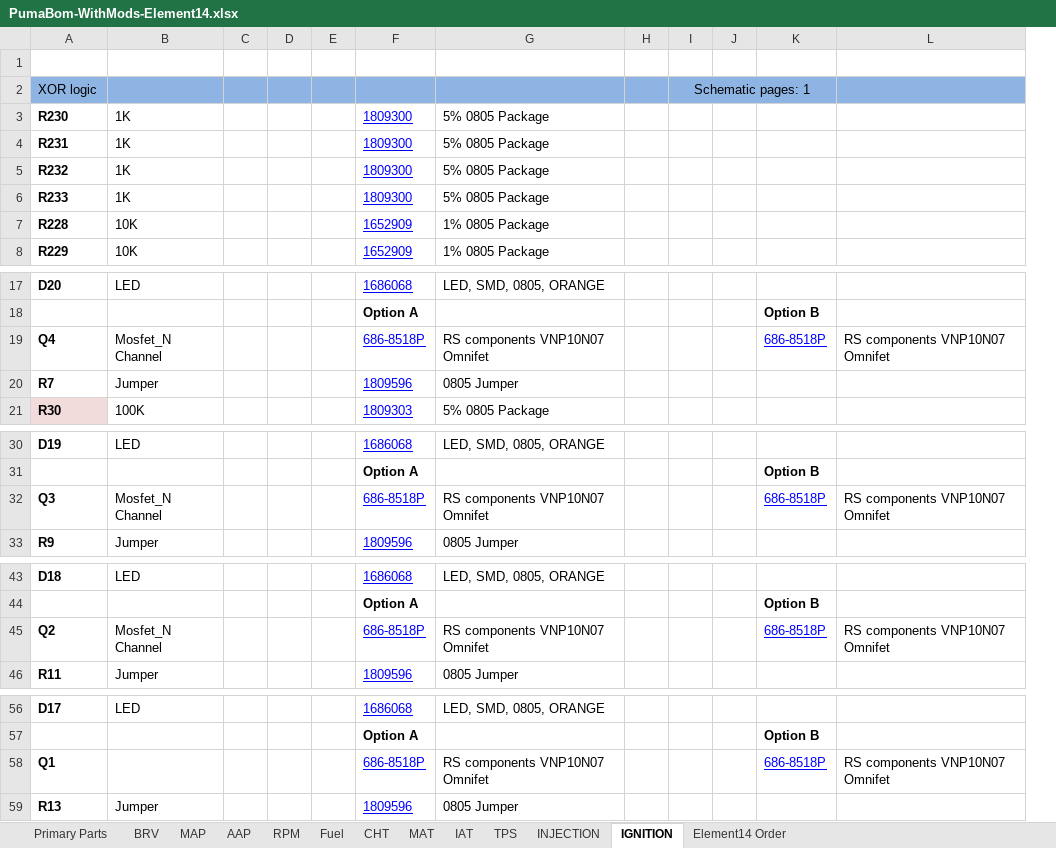
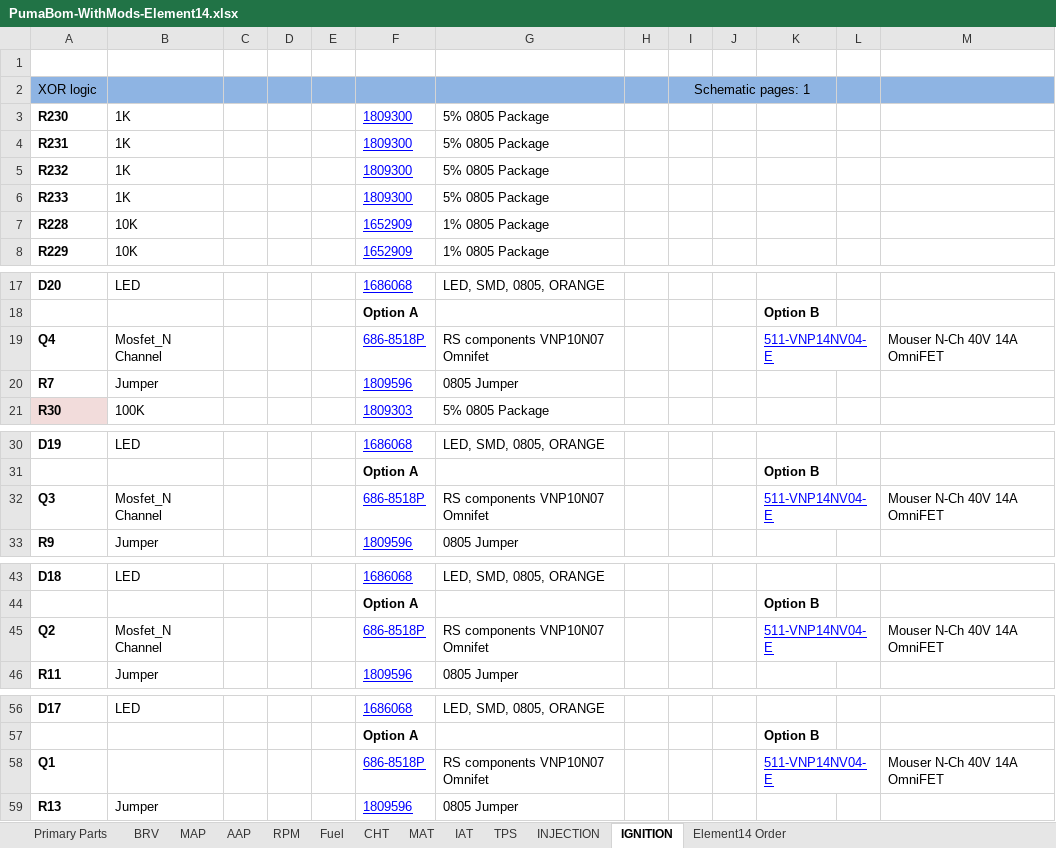
Before and after one commit to presto/Puma-Bom-Element14, an Excel workbook: PumaBom-WithMods-Element14.xlsx, sheet IGNITION, drawn as a sheet; only a part is shown, gaps mark what is left out; values as stored, in another font and other column widths than the file's, no borders; removed rows and columns are numbered as before the commit, all else as after; the diff names each change by its address in the sheet, - before the commit and + after, or states it on an @@ line.

Commit message:
Added excel download link, corrected omnifet option B in ignition page.

```diff
--- a/PumaBom-WithMods-Element14.xlsx (sheet IGNITION)
+++ b/PumaBom-WithMods-Element14.xlsx (sheet IGNITION)
-column L, row 19: RS components VNP10N07 Omnifet; row 32: RS components VNP10N07 Omnifet; row 45: RS components VNP10N07 Omnifet; row 58: RS components VNP10N07 Omnifet
+column L, empty
+column M, row 19: Mouser N-Ch 40V 14A OmniFET; row 32: Mouser N-Ch 40V 14A OmniFET; row 45: Mouser N-Ch 40V 14A OmniFET; row 58: Mouser N-Ch 40V 14A OmniFET
-K19: 686-8518P
+K19: 511-VNP14NV04-E
+K19:L19 merged
-K32: 686-8518P
+K32: 511-VNP14NV04-E
+K32:L32 merged
-K45: 686-8518P
+K45: 511-VNP14NV04-E
+K45:L45 merged
-K58: 686-8518P
+K58: 511-VNP14NV04-E
+K58:L58 merged
```
Also changed, not shown: sheet INJECTION, sheet Primary Parts, charts or pictures, 6 other files.
